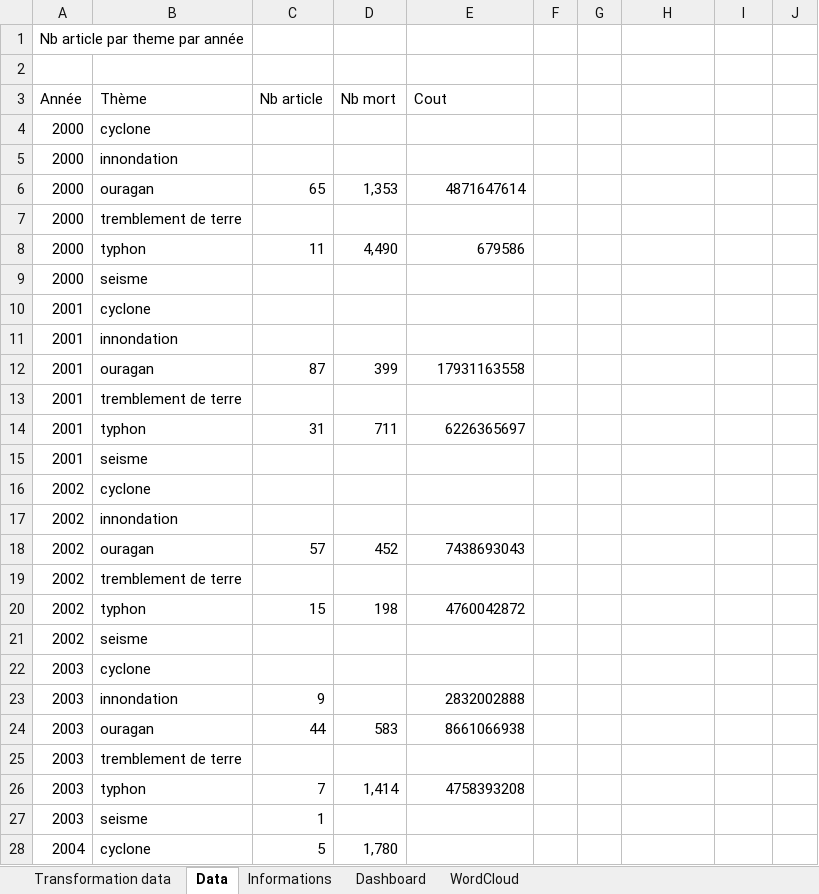
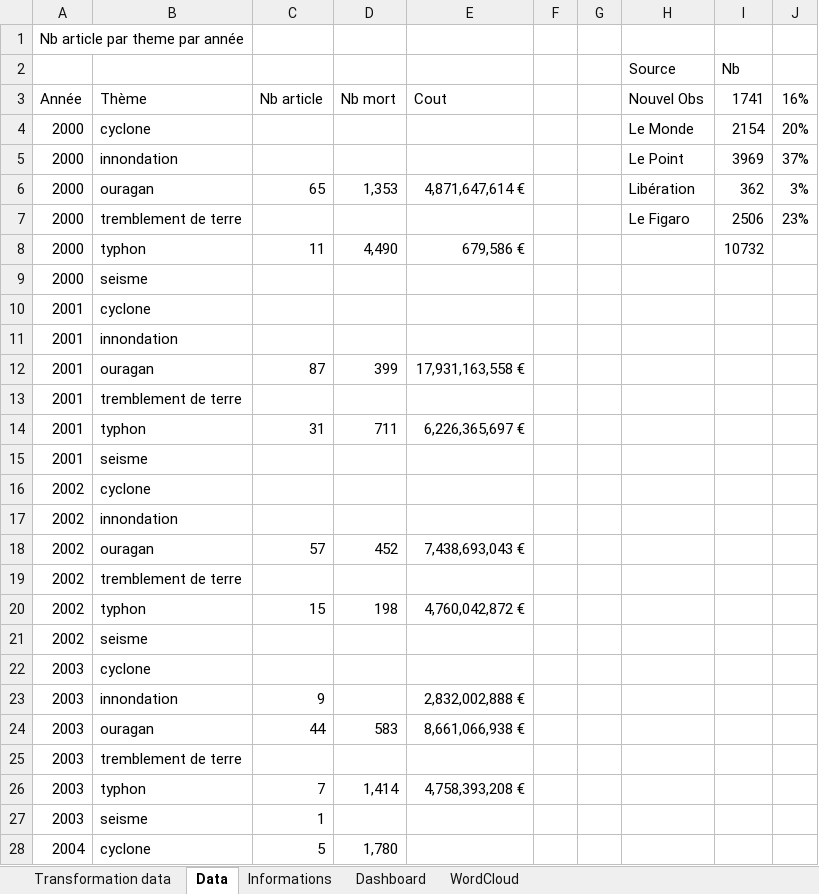
Before and after one commit to NicolasBroute/Projet_Tableau_de_Bord, an Excel workbook: Dashboard.xlsx, sheet Data, drawn as a sheet; only a part is shown; values as stored, in another font and other column widths than the file's, no borders; the diff covers the shown part only; the diff names each change by its address in the sheet, - before the commit and + after, or states it on an @@ line.

Commit message:
modif

```diff
--- a/Dashboard.xlsx (sheet Data)
+++ b/Dashboard.xlsx (sheet Data)
-row 2: (empty)
+row 2:  |  |  |  |  |  |  | Source | Nb
-H3: (empty)
+H3: Nouvel Obs
-I3: (empty)
+I3: 1741
-J3: (empty)
+J3: 16%
-H4 (Nouvel Obs): (empty)
+H4 (Nouvel Obs): Le Monde
-I4 (1741): (empty)
+I4 (1741): 2154
-J4 (16%): (empty)
+J4 (16%): 20%
-H5 (Nouvel Obs): (empty)
+H5 (Nouvel Obs): Le Point
-I5 (1741): (empty)
+I5 (1741): 3969
-J5 (16%): (empty)
+J5 (16%): 37%
-E6 (Cout): 4871647614
+E6 (Cout): 4,871,647,614 €
-H6 (Nouvel Obs): (empty)
+H6 (Nouvel Obs): Libération
-I6 (1741): (empty)
+I6 (1741): 362
-J6 (16%): (empty)
+J6 (16%): 3%
-H7 (Nouvel Obs): (empty)
+H7 (Nouvel Obs): Le Figaro
-I7 (1741): (empty)
+I7 (1741): 2506
-J7 (16%): (empty)
+J7 (16%): 23%
-E8 (Cout): 679586
+E8 (Cout): 679,586 €
-I8 (1741): (empty)
+I8 (1741): 10732
-E12 (Cout): 17931163558
+E12 (Cout): 17,931,163,558 €
-E14 (Cout): 6226365697
+E14 (Cout): 6,226,365,697 €
-E18 (Cout): 7438693043
+E18 (Cout): 7,438,693,043 €
-E20 (Cout): 4760042872
+E20 (Cout): 4,760,042,872 €
-E23 (Cout): 2832002888
+E23 (Cout): 2,832,002,888 €
-E24 (Cout): 8661066938
+E24 (Cout): 8,661,066,938 €
-E26 (Cout): 4758393208
+E26 (Cout): 4,758,393,208 €
```
Also changed, not shown: 77 edited cells elsewhere in this sheet, sheet Transformation data, charts or pictures.
